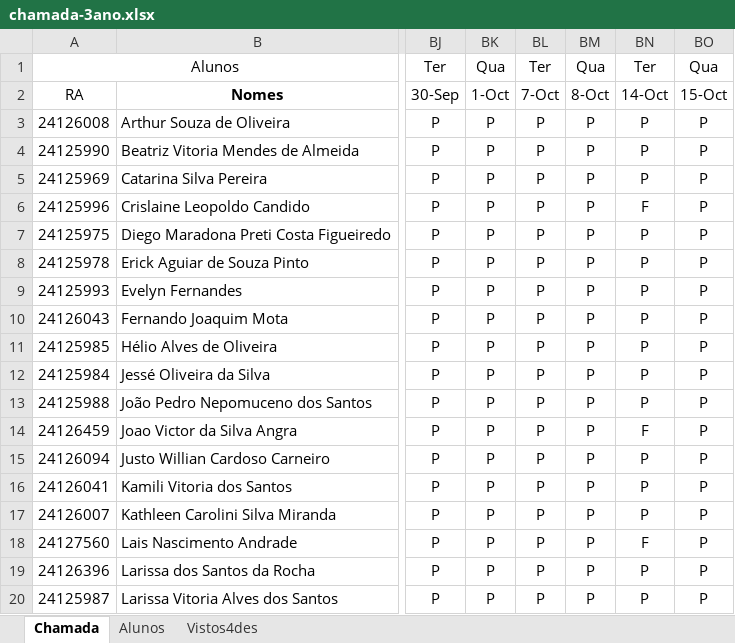
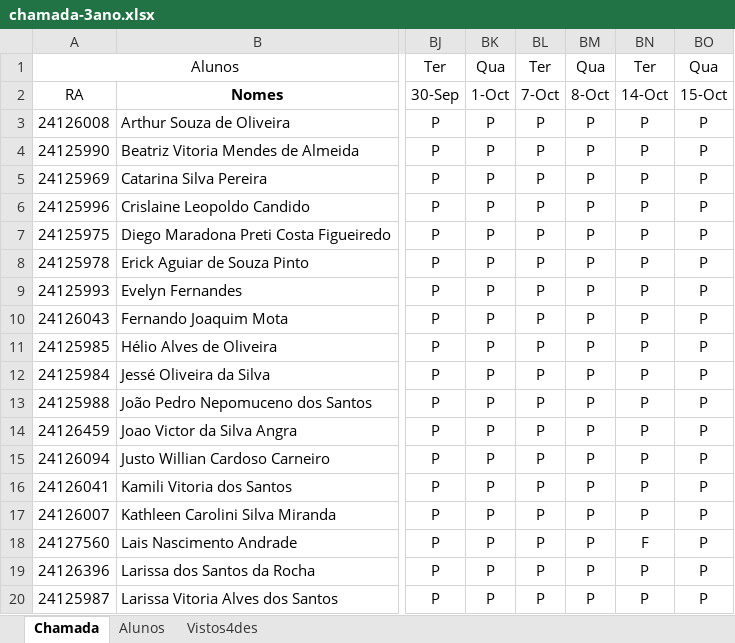
Before and after one commit to wellifabio/senai2025, an Excel workbook: ds/chamada-3ano.xlsx, sheet Chamada, drawn as a sheet; only a part is shown, gaps mark what is left out; values as stored, in another font and other column widths than the file's, no borders; conditional formats not drawn; the diff names each change by its address in the sheet, - before the commit and + after, or states it on an @@ line.

Commit message:
chamada

```diff
--- a/ds/chamada-3ano.xlsx (sheet Chamada)
+++ b/ds/chamada-3ano.xlsx (sheet Chamada)
-BN6: F
+BN6: P
-BN14: F
+BN14: P
```
